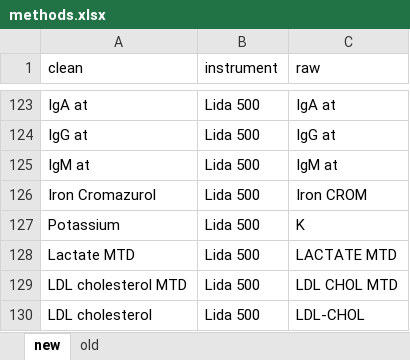
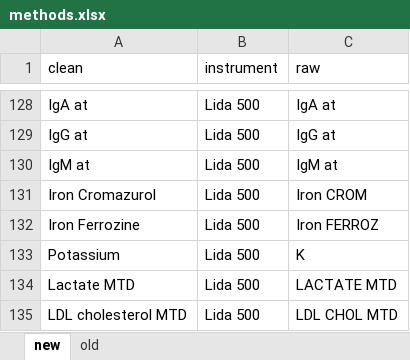
Before and after one commit to FGL-Linear/importr2, an Excel workbook: dev/methods.xlsx, sheet new, drawn as a sheet; only a part is shown, gaps mark what is left out; the shorter side is filled out with more unchanged rows; values as stored, in another font and other column widths than the file's, no borders; the diff covers the shown part only; the diff names each change by its address in the sheet, - before the commit and + after, or states it on an @@ line.

```diff
--- a/dev/methods.xlsx (sheet new)
+++ b/dev/methods.xlsx (sheet new)
+row 132: Iron Ferrozine | Lida 500 | Iron FERROZ
```
Also changed, not shown: 15 added rows and 4 edited cells elsewhere in this sheet, 6 other files.
